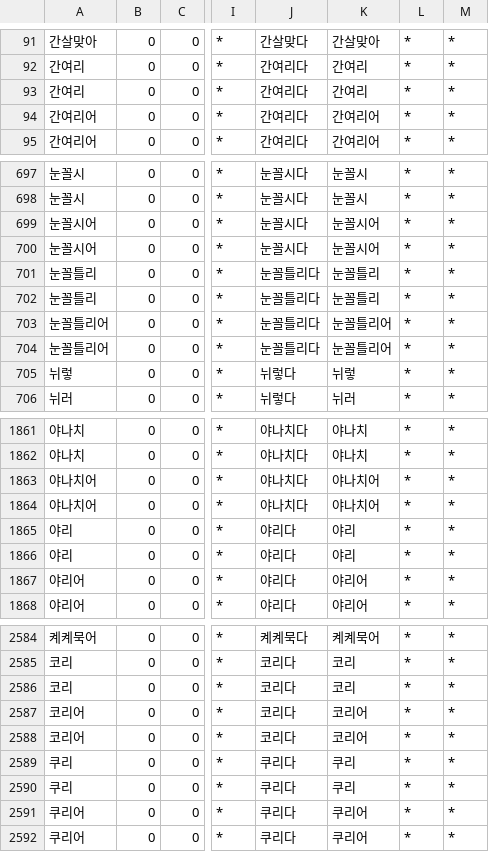
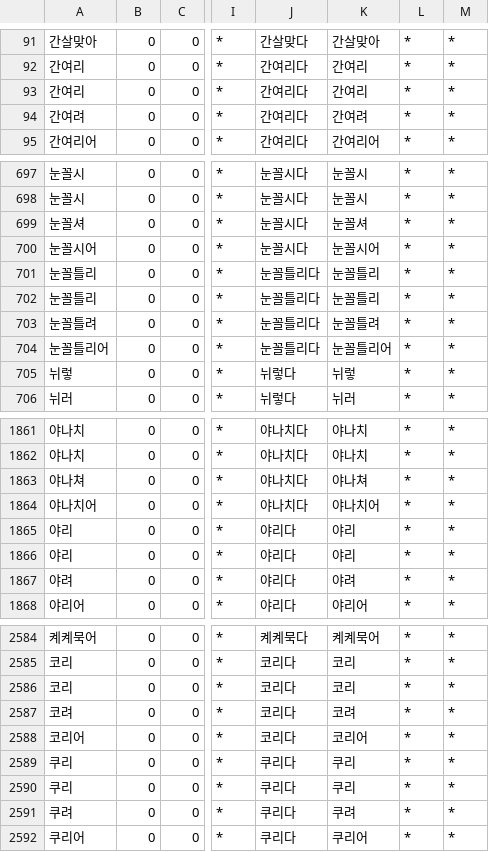
Before and after one commit to okikirmui/nkhandic, a CSV file: seed/Adjective.supplement.csv, drawn as a sheet; only a part is shown, gaps mark what is left out; the diff covers the shown part only; the diff names each change by its address in the sheet, - before the commit and + after, or states it on an @@ line.

```diff
--- a/seed/Adjective.supplement.csv
+++ b/seed/Adjective.supplement.csv
-A94: 간여리어
+A94: 간여려
-K94: 간여리어
+K94: 간여려
-A699: 눈꼴시어
+A699: 눈꼴셔
-K699: 눈꼴시어
+K699: 눈꼴셔
-A703: 눈꼴틀리어
+A703: 눈꼴틀려
-K703: 눈꼴틀리어
+K703: 눈꼴틀려
-A1863: 야나치어
+A1863: 야나쳐
-K1863: 야나치어
+K1863: 야나쳐
-A1867: 야리어
+A1867: 야려
-K1867: 야리어
+K1867: 야려
-A2587: 코리어
+A2587: 코려
-K2587: 코리어
+K2587: 코려
-A2591: 쿠리어
+A2591: 쿠려
-K2591: 쿠리어
+K2591: 쿠려
```
Also changed, not shown: 72 edited cells elsewhere in this file, seed/Noun.A.csv, seed/Noun.B.csv, 7 other files.
